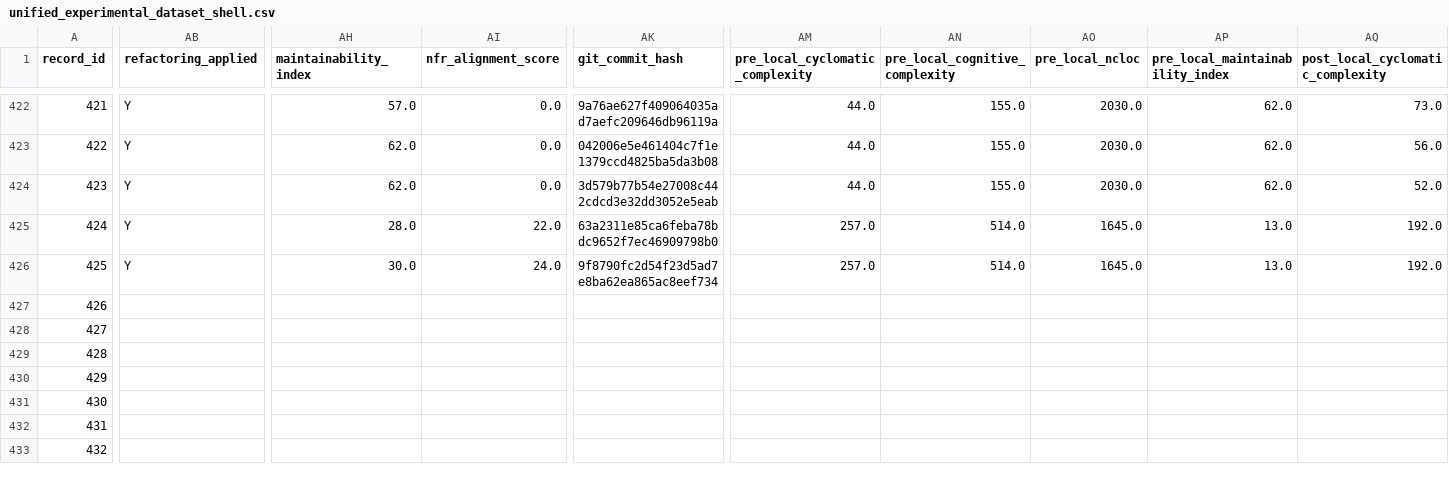
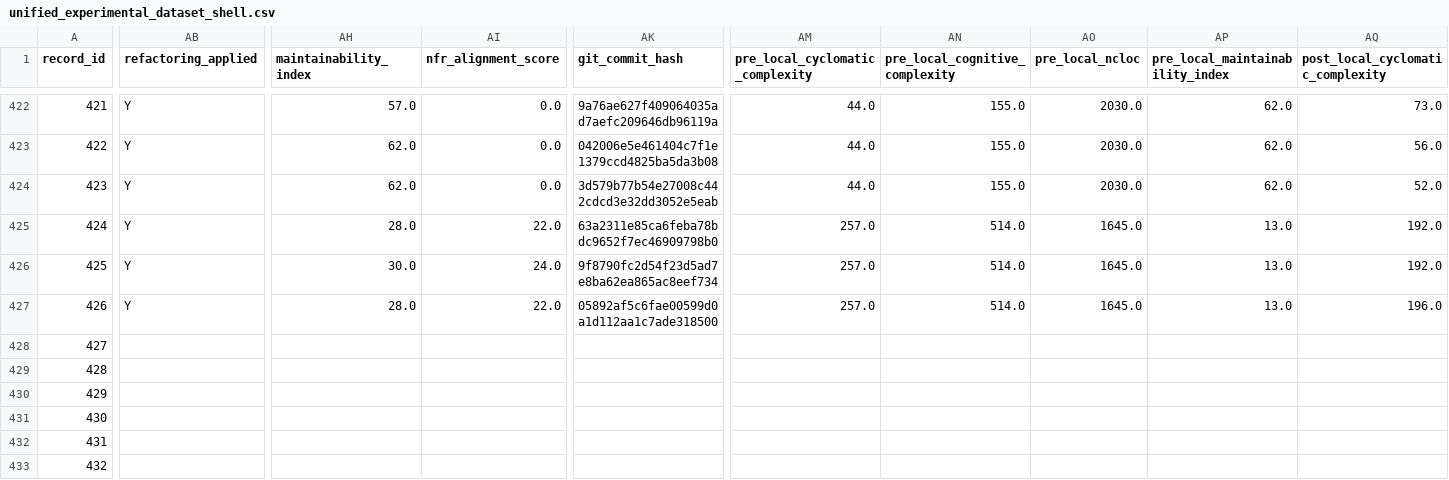
Before and after one commit to dhillii/reducing-technical-debt-praxis-experiment, a CSV file: data/unified_experimental_dataset_shell.csv, drawn as a sheet; only a part is shown, gaps mark what is left out; the diff covers the shown part only; the diff names each change by its address in the sheet, - before the commit and + after, or states it on an @@ line.

Commit message:
File 0047 | eslint | nfr_enriched | Run 1
Commit metadata (YAML-style header):
---
record_id: 427
file_id: 47
project_name: eslint
file_name: indent.js
condition: nfr_enriched
run_number: 1
llm_model: claude-sonnet-4-6
llm_temperature: 0.0
prompt_tokens: 21313
completion_tokens: 15218
total_tokens: 36531
timestamp: 2026-03-25T22:36:48.160398Z
---

Refactored code for indent.js addressing SonarCloud issues.
Pre-refactoring CC: 277

Code path: conditions/nfr_enriched/file_0047/run_1.js

```diff
--- a/data/unified_experimental_dataset_shell.csv
+++ b/data/unified_experimental_dataset_shell.csv
-AB427 (refactoring_applied): (empty)
+AB427 (refactoring_applied): Y
-AH427 (maintainability_index): (empty)
+AH427 (maintainability_index): 28.0
-AI427 (nfr_alignment_score): (empty)
+AI427 (nfr_alignment_score): 22.0
-AK427 (git_commit_hash): (empty)
+AK427 (git_commit_hash): 05892af5c6fae00599d0a1d112aa1c7ade318500
-AM427 (pre_local_cyclomatic_complexity): (empty)
+AM427 (pre_local_cyclomatic_complexity): 257.0
-AN427 (pre_local_cognitive_complexity): (empty)
+AN427 (pre_local_cognitive_complexity): 514.0
-AO427 (pre_local_ncloc): (empty)
+AO427 (pre_local_ncloc): 1645.0
-AP427 (pre_local_maintainability_index): (empty)
+AP427 (pre_local_maintainability_index): 13.0
-AQ427 (post_local_cyclomatic_complexity): (empty)
+AQ427 (post_local_cyclomatic_complexity): 196.0
```
Also changed, not shown: 7 edited cells elsewhere in this file, 1 other file.
